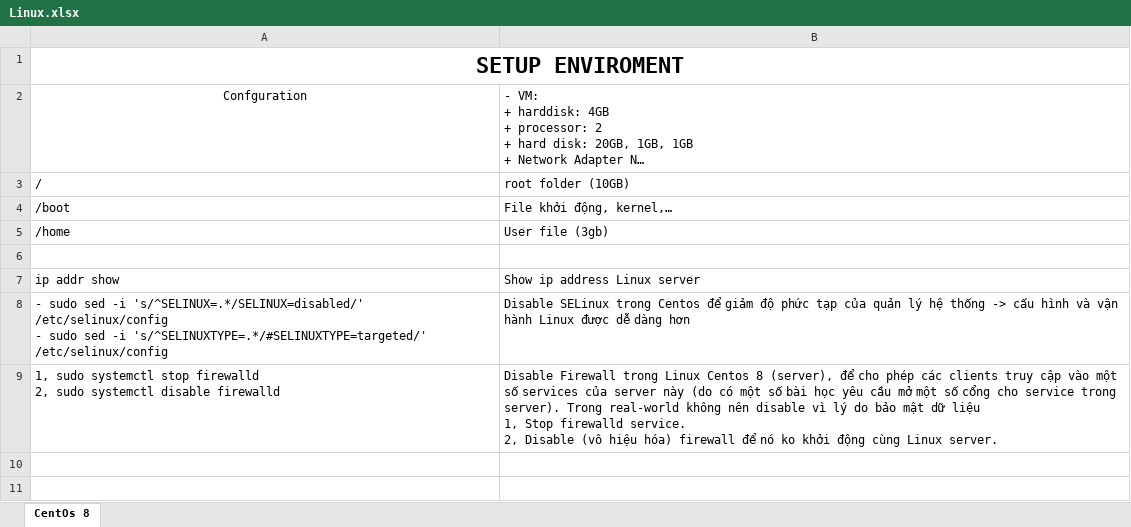
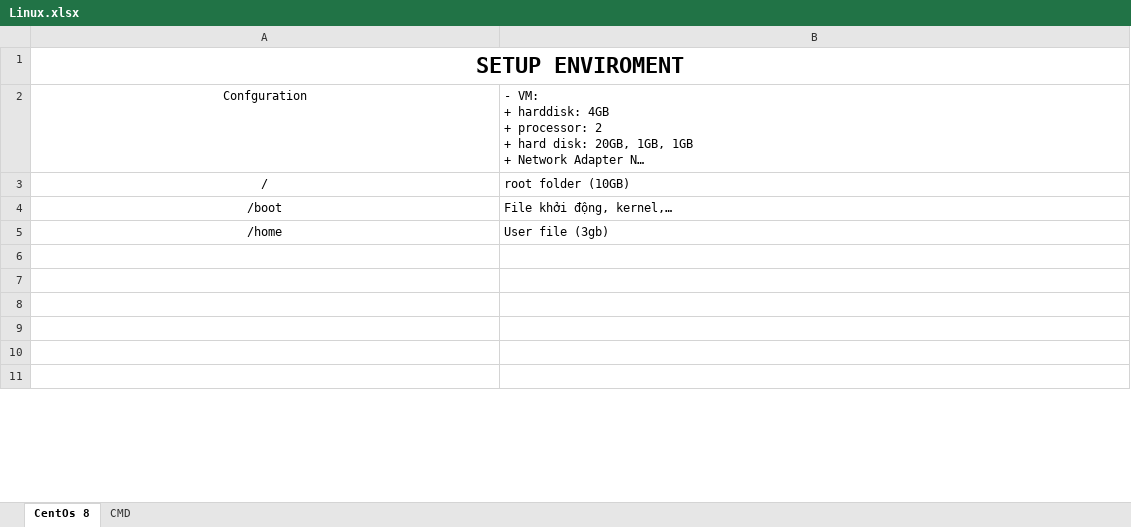
Before and after one commit to lethanhsang123/My-Documents, an Excel workbook: Doc/Linux.xlsx, sheet CentOs 8, drawn as a sheet; only a part is shown; long unchanged cells end in …; values as stored, in another font and other column widths than the file's, no borders; ↵ is a line break in a cell; the diff covers the shown part only; the diff names each change by its address in the sheet, - before the commit and + after, or states it on an @@ line.

Commit message:
[feat][Linux][Linux Documents]

```diff
--- a/Doc/Linux.xlsx (sheet CentOs 8)
+++ b/Doc/Linux.xlsx (sheet CentOs 8)
+sheet tab: CMD
-A3:A5 alignment: left
+A3:A5 alignment: center
-row 7: ip addr show | Show ip address Linux server
+row 7: (empty)
-row 8: - sudo sed -i 's/^SELINUX=.*/SELINUX=disabled/' /etc/selinux/config ↵ - sudo sed -i 's/^SELINUXTYPE=.*/#SELINUXTYPE=targeted/' /etc/selinux/config | Disable SELinux trong Centos để giảm độ phức tạp của quản lý hệ thống -> cấu hình và vận hành Linux được dễ dàng hơn
+row 8: (empty)
-row 9: 1, sudo systemctl stop firewalld ↵ 2, sudo systemctl disable firewalld | Disable Firewall trong Linux Centos 8 (server), để cho phép các clients truy cập vào một số services của server này (do có một số bài học yêu cầu mở một số cổng cho service trong server). Trong real-world không nên disable vì lý do bảo mật dữ liệu ↵ 1, Stop firewalld service. ↵ 2, Disable (vô hiệu hóa) firewall để nó ko khởi động cùng Linux server.
+row 9: (empty)
```
Also changed, not shown: 16 added rows elsewhere in this sheet.
